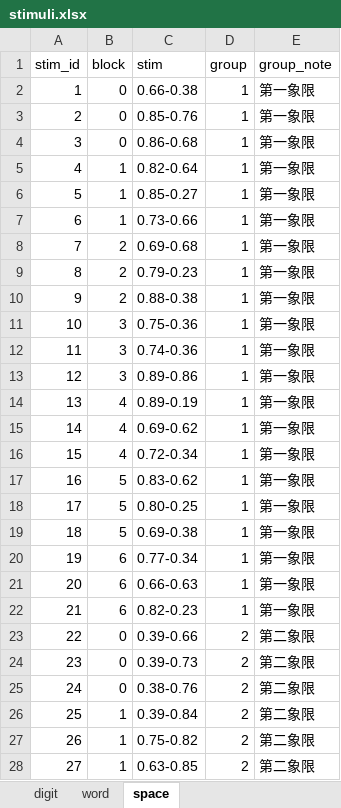
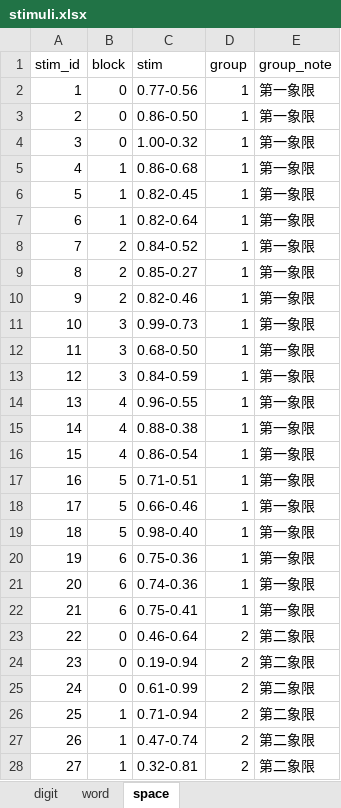
Before and after one commit to psychelzh/two-back-tests, an Excel workbook: config/stimuli.xlsx, sheet space, drawn as a sheet; only a part is shown; values as stored, in another font and other column widths than the file's, no borders; table styles not drawn; the diff covers the shown part only; the diff names each change by its address in the sheet, - before the commit and + after, or states it on an @@ line.

```diff
--- a/config/stimuli.xlsx (sheet space)
+++ b/config/stimuli.xlsx (sheet space)
-C2 (stim): 0.66-0.38
+C2 (stim): 0.77-0.56
-C3 (stim): 0.85-0.76
+C3 (stim): 0.86-0.50
-C4 (stim): 0.86-0.68
+C4 (stim): 1.00-0.32
-C5 (stim): 0.82-0.64
+C5 (stim): 0.86-0.68
-C6 (stim): 0.85-0.27
+C6 (stim): 0.82-0.45
-C7 (stim): 0.73-0.66
+C7 (stim): 0.82-0.64
-C8 (stim): 0.69-0.68
+C8 (stim): 0.84-0.52
-C9 (stim): 0.79-0.23
+C9 (stim): 0.85-0.27
-C10 (stim): 0.88-0.38
+C10 (stim): 0.82-0.46
-C11 (stim): 0.75-0.36
+C11 (stim): 0.99-0.73
-C12 (stim): 0.74-0.36
+C12 (stim): 0.68-0.50
-C13 (stim): 0.89-0.86
+C13 (stim): 0.84-0.59
-C14 (stim): 0.89-0.19
+C14 (stim): 0.96-0.55
-C15 (stim): 0.69-0.62
+C15 (stim): 0.88-0.38
-C16 (stim): 0.72-0.34
+C16 (stim): 0.86-0.54
-C17 (stim): 0.83-0.62
+C17 (stim): 0.71-0.51
-C18 (stim): 0.80-0.25
+C18 (stim): 0.66-0.46
-C19 (stim): 0.69-0.38
+C19 (stim): 0.98-0.40
-C20 (stim): 0.77-0.34
+C20 (stim): 0.75-0.36
-C21 (stim): 0.66-0.63
+C21 (stim): 0.74-0.36
-C22 (stim): 0.82-0.23
+C22 (stim): 0.75-0.41
-C23 (stim): 0.39-0.66
+C23 (stim): 0.46-0.64
-C24 (stim): 0.39-0.73
+C24 (stim): 0.19-0.94
-C25 (stim): 0.38-0.76
+C25 (stim): 0.61-0.99
-C26 (stim): 0.39-0.84
+C26 (stim): 0.71-0.94
-C27 (stim): 0.75-0.82
+C27 (stim): 0.47-0.74
-C28 (stim): 0.63-0.85
+C28 (stim): 0.32-0.81
```
Also changed, not shown: 57 edited cells elsewhere in this sheet, 1 other file.
